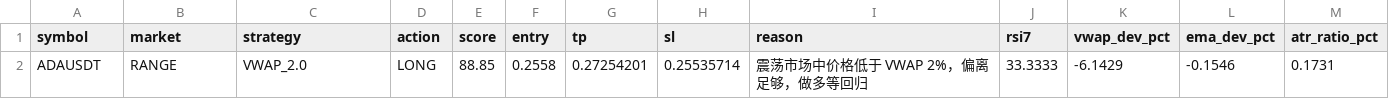
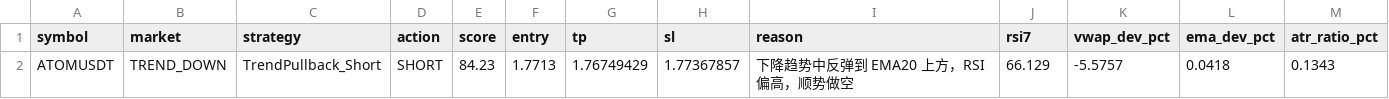
Before and after one commit to jihong0726/Back-Test, a CSV file: reports/market_scan.csv, drawn as a sheet.

```diff
--- a/reports/market_scan.csv
+++ b/reports/market_scan.csv
@@ -1,2 +1,2 @@
 symbol,market,strategy,action,score,entry,tp,sl,reason,rsi7,vwap_dev_pct,ema_dev_pct,atr_ratio_pct
-ADAUSDT,RANGE,VWAP_2.0,LONG,88.85,0.2558,0.27254201,0.25535714,震荡市场中价格低于 VWAP 2%，偏离足够，做多等回归,33.3333,-6.1429,-0.1546,0.1731
+ATOMUSDT,TREND_DOWN,TrendPullback_Short,SHORT,84.23,1.7713,1.76749429,1.77367857,下降趋势中反弹到 EMA20 上方，RSI 偏高，顺势做空,66.129,-5.5757,0.0418,0.1343
```
Also changed, not shown: reports/decision_log.csv, 3 other files.
